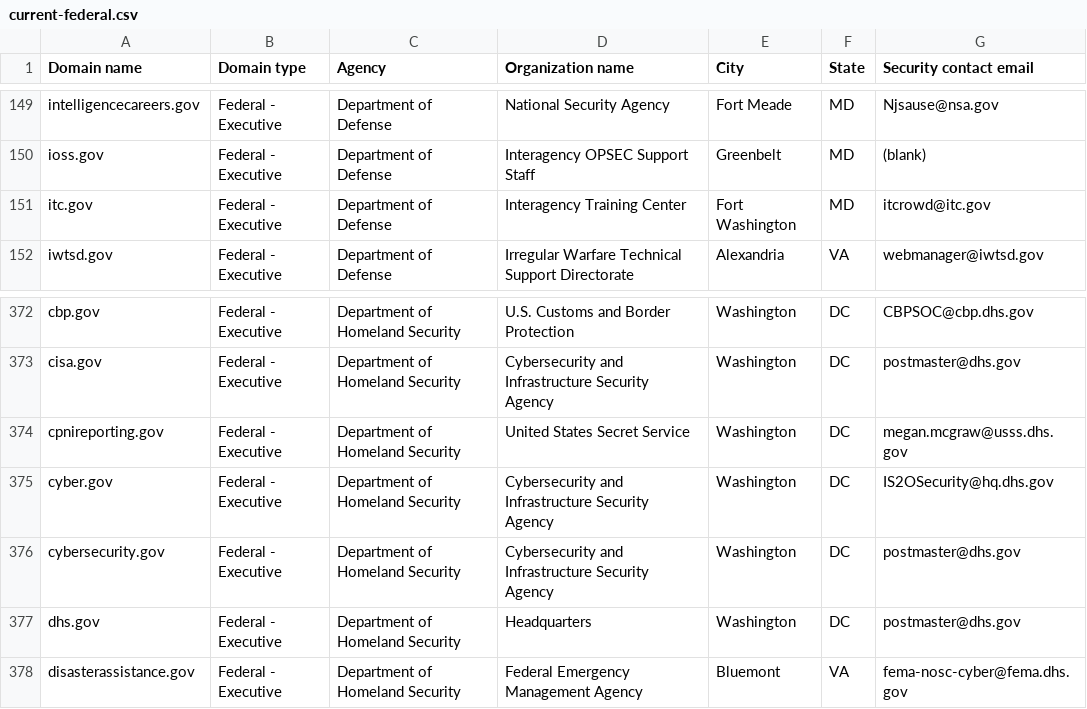
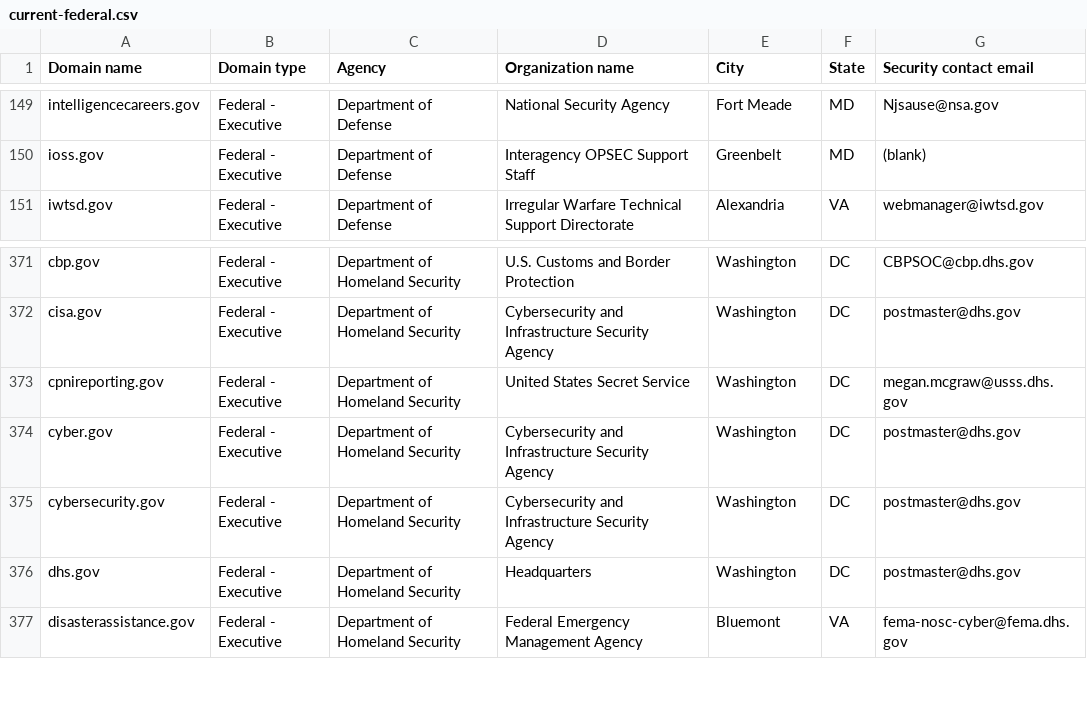
Before and after one commit to LadyPhoeynix/dotgov-data, a CSV file: current-federal.csv, drawn as a sheet; only a part is shown, gaps mark what is left out.

Commit message:
Flat: latest data (2025-08-23T06:36:07.903Z) {   "date": "2025-08-23T06:36:07.903Z",   "files": [     {       "name": "current-federal.csv",       "deltaBytes": -119,       "source": "https://manage.get.gov/api/v1/get-report/current-federal"     },     {       "name": "current-full.csv",       "deltaBytes": 1197,       "source": "https://manage.get.gov/api/v1/get-report/current-full"     }   ] }

```diff
--- a/current-federal.csv
+++ b/current-federal.csv
@@ -150,3 +150,2 @@ intelligencecareers.gov,Federal - Executive,Department of Defense,National Secur
 ioss.gov,Federal - Executive,Department of Defense,Interagency OPSEC Support Staff,Greenbelt,MD,(blank)
-itc.gov,Federal - Executive,Department of Defense,Interagency Training Center,Fort Washington,MD,itcrowd@itc.gov
 iwtsd.gov,Federal - Executive,Department of Defense,Irregular Warfare Technical Support Directorate,Alexandria,VA,webmanager@iwtsd.gov
@@ -374,3 +373,3 @@ cisa.gov,Federal - Executive,Department of Homeland Security,Cybersecurity and I
 cpnireporting.gov,Federal - Executive,Department of Homeland Security,United States Secret Service,Washington,DC,megan.mcgraw@usss.dhs.gov
-cyber.gov,Federal - Executive,Department of Homeland Security,Cybersecurity and Infrastructure Security Agency,Washington,DC,IS2OSecurity@hq.dhs.gov
+cyber.gov,Federal - Executive,Department of Homeland Security,Cybersecurity and Infrastructure Security Agency,Washington,DC,postmaster@dhs.gov
 cybersecurity.gov,Federal - Executive,Department of Homeland Security,Cybersecurity and Infrastructure Security Agency,Washington,DC,postmaster@dhs.gov
```
Also changed, not shown: 1 other file.
